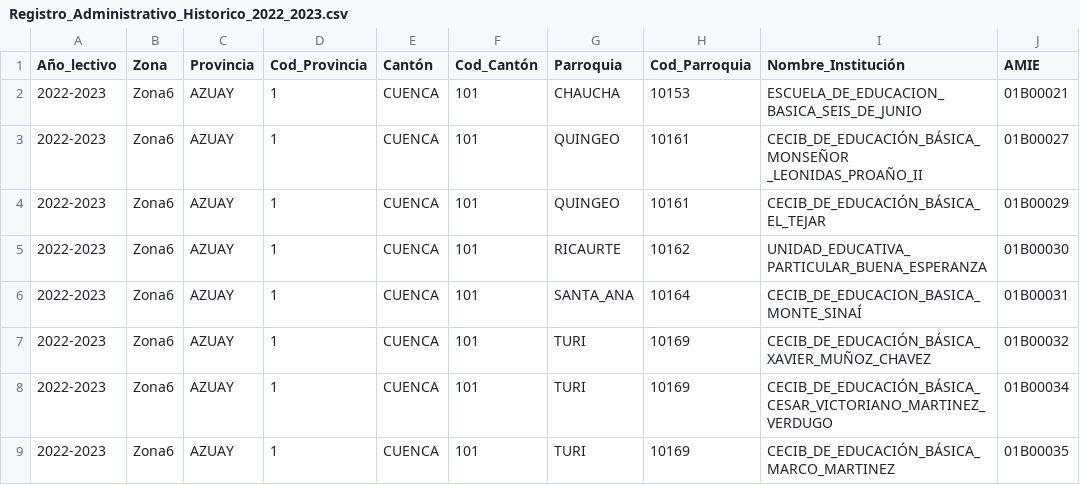
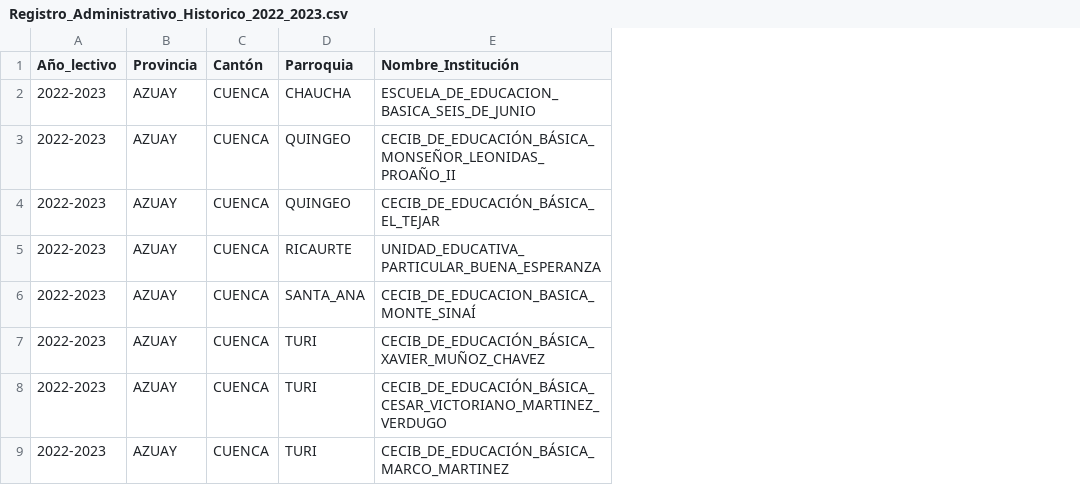
Before and after one commit to Mariuxi17/Proyecto_final, a CSV file: data/Registro_Administrativo_Historico_2022_2023.csv, drawn as a sheet; only a part is shown; removed rows and columns are numbered as before the commit, all else as after; the diff covers the shown part only; the diff names each change by its address in the sheet, - before the commit and + after, or states it on an @@ line.

Commit message:
Datos

```diff
--- a/data/Registro_Administrativo_Historico_2022_2023.csv
+++ b/data/Registro_Administrativo_Historico_2022_2023.csv
-column B (Zona), rows 2-9: all Zona6
-column D (Cod_Provincia), rows 2-9: all 1
-column F (Cod_Cantón), rows 2-9: all 101
-column H (Cod_Parroquia), rows 2-9: 10153 | 10161 | 10161 | 10162 | 10164 | 10169 | 10169 | 10169
-column J (AMIE), rows 2-9: 01B00021 | 01B00027 | 01B00029 | 01B00030 | 01B00031 | 01B00032 | 01B00034 | 01B00035
-E3 (Nombre_Institución): CECIB_DE_EDUCACIÓN_BÁSICA_MONSEÑOR _LEONIDAS_PROAÑO_II
+E3 (Nombre_Institución): CECIB_DE_EDUCACIÓN_BÁSICA_MONSEÑOR_LEONIDAS_PROAÑO_II
```
Also changed, not shown: 1 removed row and 3 edited cells elsewhere in this file.
